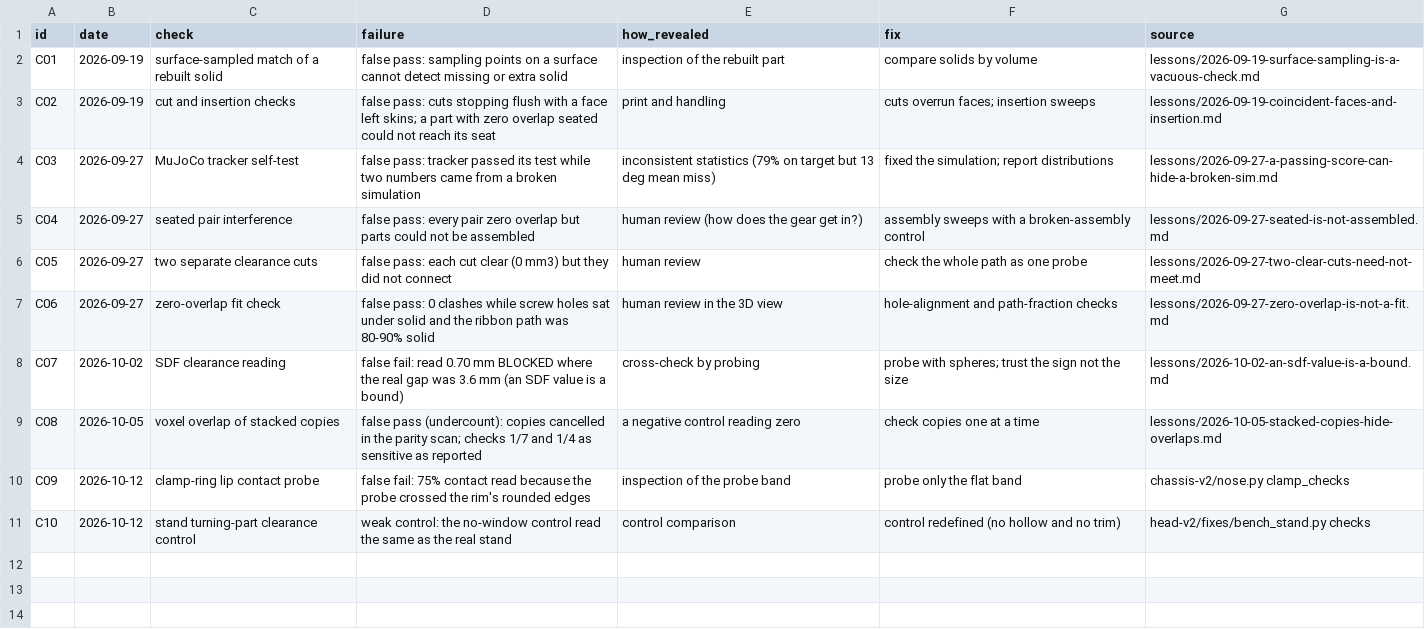
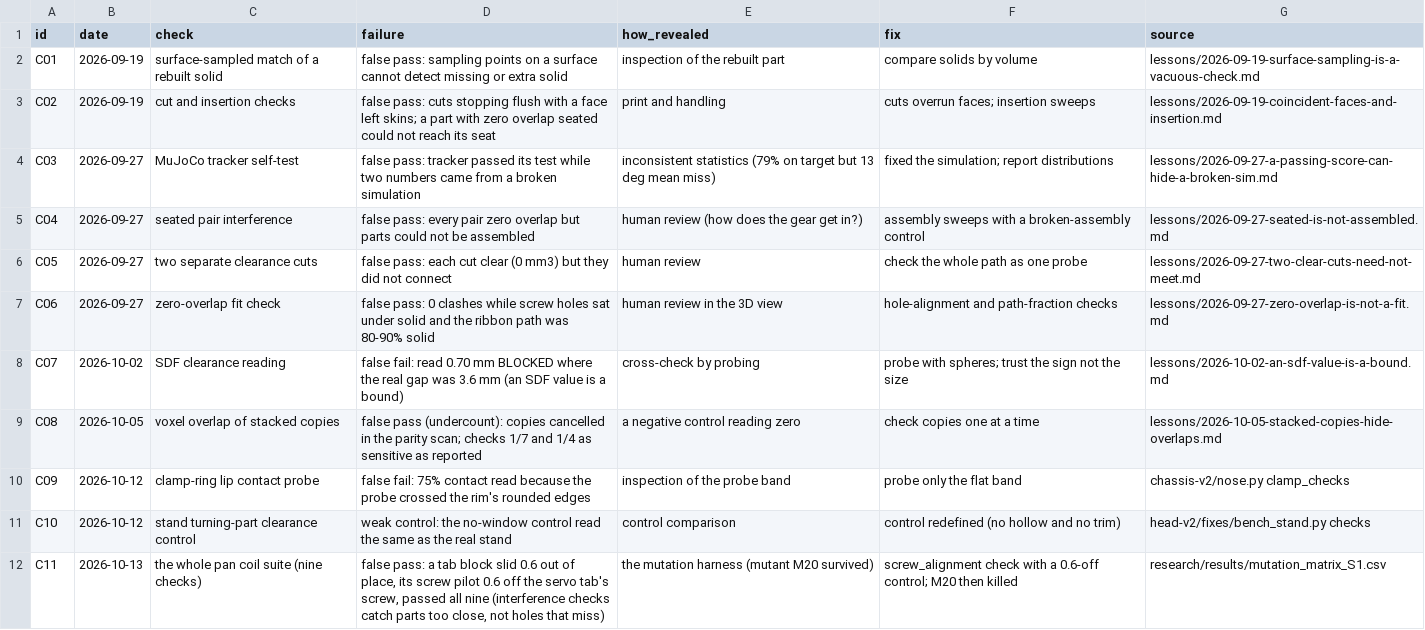
Before and after one commit to ZacharyShaver/FPVTank_Prototype, a CSV file: research/data/check_failures.csv, drawn as a sheet.

```diff
--- a/research/data/check_failures.csv
+++ b/research/data/check_failures.csv
@@ -11 +11,2 @@ C09,2026-10-12,clamp-ring lip contact probe,false fail: 75% contact read because
 C10,2026-10-12,stand turning-part clearance control,weak control: the no-window control read the same as the real stand,control comparison,control redefined (no hollow and no trim),head-v2/fixes/bench_stand.py checks
+C11,2026-10-13,the whole pan coil suite (nine checks),"false pass: a tab block slid 0.6 out of place, its screw pilot 0.6 off the servo tab's screw, passed all nine (interference checks catch parts too close, not holes that miss)",the mutation harness (mutant M20 survived),screw_alignment check with a 0.6-off control; M20 then killed,research/results/mutation_matrix_S1.csv
```
Also changed, not shown: 13 other files.
